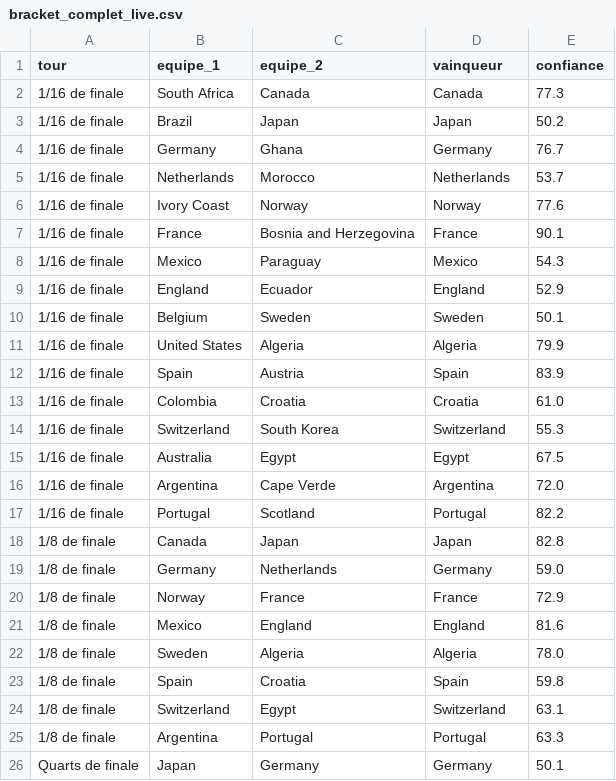
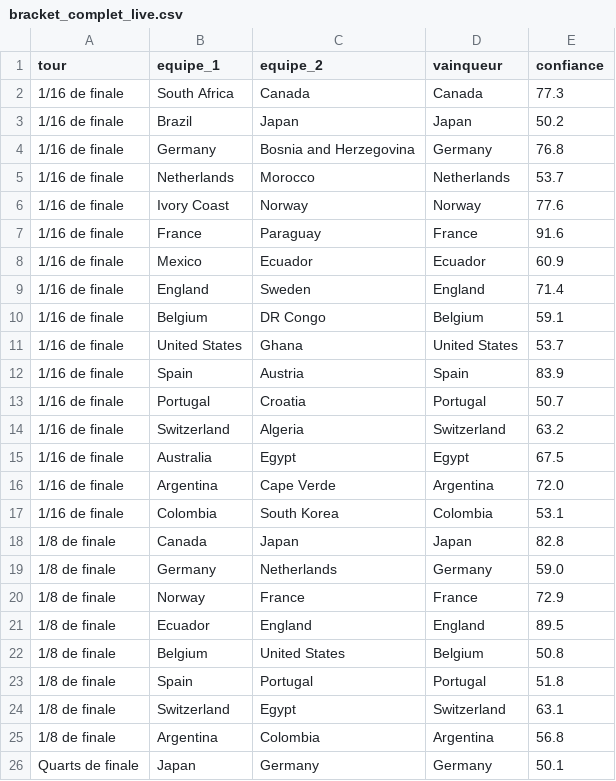
Before and after one commit to antoine62232/pronos-foot-ia, a CSV file: data/bracket_complet_live.csv, drawn as a sheet; only a part is shown; the diff covers the shown part only.

```diff
--- a/data/bracket_complet_live.csv
+++ b/data/bracket_complet_live.csv
@@ -3,16 +3,16 @@ tour,equipe_1,equipe_2,vainqueur,confiance
 1/16 de finale,Brazil,Japan,Japan,50.2
-1/16 de finale,Germany,Ghana,Germany,76.7
+1/16 de finale,Germany,Bosnia and Herzegovina,Germany,76.8
 1/16 de finale,Netherlands,Morocco,Netherlands,53.7
 1/16 de finale,Ivory Coast,Norway,Norway,77.6
-1/16 de finale,France,Bosnia and Herzegovina,France,90.1
-1/16 de finale,Mexico,Paraguay,Mexico,54.3
-1/16 de finale,England,Ecuador,England,52.9
-1/16 de finale,Belgium,Sweden,Sweden,50.1
-1/16 de finale,United States,Algeria,Algeria,79.9
+1/16 de finale,France,Paraguay,France,91.6
+1/16 de finale,Mexico,Ecuador,Ecuador,60.9
+1/16 de finale,England,Sweden,England,71.4
+1/16 de finale,Belgium,DR Congo,Belgium,59.1
+1/16 de finale,United States,Ghana,United States,53.7
 1/16 de finale,Spain,Austria,Spain,83.9
-1/16 de finale,Colombia,Croatia,Croatia,61.0
-1/16 de finale,Switzerland,South Korea,Switzerland,55.3
+1/16 de finale,Portugal,Croatia,Portugal,50.7
+1/16 de finale,Switzerland,Algeria,Switzerland,63.2
 1/16 de finale,Australia,Egypt,Egypt,67.5
 1/16 de finale,Argentina,Cape Verde,Argentina,72.0
-1/16 de finale,Portugal,Scotland,Portugal,82.2
+1/16 de finale,Colombia,South Korea,Colombia,53.1
 1/8 de finale,Canada,Japan,Japan,82.8
@@ -20,7 +20,7 @@ tour,equipe_1,equipe_2,vainqueur,confiance
 1/8 de finale,Norway,France,France,72.9
-1/8 de finale,Mexico,England,England,81.6
-1/8 de finale,Sweden,Algeria,Algeria,78.0
-1/8 de finale,Spain,Croatia,Spain,59.8
+1/8 de finale,Ecuador,England,England,89.5
+1/8 de finale,Belgium,United States,Belgium,50.8
+1/8 de finale,Spain,Portugal,Portugal,51.8
 1/8 de finale,Switzerland,Egypt,Switzerland,63.1
-1/8 de finale,Argentina,Portugal,Portugal,63.3
+1/8 de finale,Argentina,Colombia,Argentina,56.8
 Quarts de finale,Japan,Germany,Germany,50.1
```
Also changed, not shown: 1 added row, 1 removed row and 11 edited cells elsewhere in this file, data/predictions_groupes_live.csv, data/resultats_reels.csv, 1 other file.
